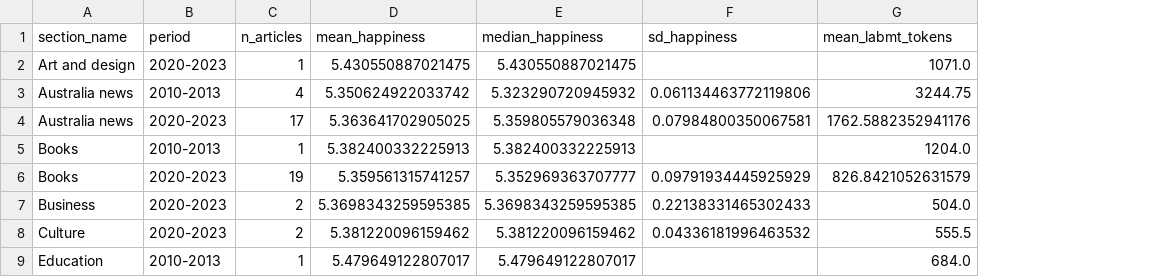
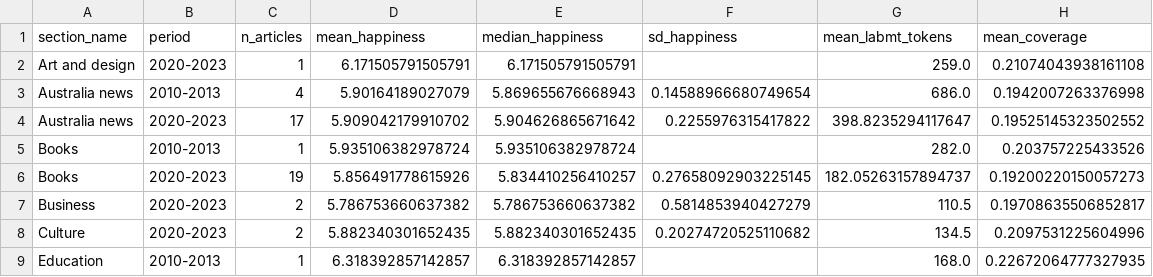
Before and after one commit to leahgennaraki-blip/CtH_group6, a CSV file: tables/guardian_section_happiness_summary.csv, drawn as a sheet; only a part is shown; the diff covers the shown part only; the diff names each change by its address in the sheet, - before the commit and + after, or states it on an @@ line.

```diff
--- a/tables/guardian_section_happiness_summary.csv
+++ b/tables/guardian_section_happiness_summary.csv
+column H (mean_coverage), rows 2-9: 0.21074043938161108 | 0.1942007263376998 | 0.19525145323502552 | 0.203757225433526 | 0.19200220150057273 | 0.19708635506852817 | 0.2097531225604996 | 0.22672064777327935
-D2 (mean_happiness): 5.430550887021475
+D2 (mean_happiness): 6.171505791505791
-E2 (median_happiness): 5.430550887021475
+E2 (median_happiness): 6.171505791505791
-G2 (mean_labmt_tokens): 1071.0
+G2 (mean_labmt_tokens): 259.0
-D3 (mean_happiness): 5.350624922033742
+D3 (mean_happiness): 5.90164189027079
-E3 (median_happiness): 5.323290720945932
+E3 (median_happiness): 5.869655676668943
-F3 (sd_happiness): 0.061134463772119806
+F3 (sd_happiness): 0.14588966680749654
-G3 (mean_labmt_tokens): 3244.75
+G3 (mean_labmt_tokens): 686.0
-D4 (mean_happiness): 5.363641702905025
+D4 (mean_happiness): 5.909042179910702
-E4 (median_happiness): 5.359805579036348
+E4 (median_happiness): 5.904626865671642
-F4 (sd_happiness): 0.07984800350067581
+F4 (sd_happiness): 0.2255976315417822
-G4 (mean_labmt_tokens): 1762.5882352941176
+G4 (mean_labmt_tokens): 398.8235294117647
-D5 (mean_happiness): 5.382400332225913
+D5 (mean_happiness): 5.935106382978724
-E5 (median_happiness): 5.382400332225913
+E5 (median_happiness): 5.935106382978724
-G5 (mean_labmt_tokens): 1204.0
+G5 (mean_labmt_tokens): 282.0
-D6 (mean_happiness): 5.359561315741257
+D6 (mean_happiness): 5.856491778615926
-E6 (median_happiness): 5.352969363707777
+E6 (median_happiness): 5.834410256410257
-F6 (sd_happiness): 0.09791934445925929
+F6 (sd_happiness): 0.27658092903225145
-G6 (mean_labmt_tokens): 826.8421052631579
+G6 (mean_labmt_tokens): 182.05263157894737
-D7 (mean_happiness): 5.3698343259595385
+D7 (mean_happiness): 5.786753660637382
-E7 (median_happiness): 5.3698343259595385
+E7 (median_happiness): 5.786753660637382
-F7 (sd_happiness): 0.22138331465302433
+F7 (sd_happiness): 0.5814853940427279
-G7 (mean_labmt_tokens): 504.0
+G7 (mean_labmt_tokens): 110.5
-D8 (mean_happiness): 5.381220096159462
+D8 (mean_happiness): 5.882340301652435
-E8 (median_happiness): 5.381220096159462
+E8 (median_happiness): 5.882340301652435
-F8 (sd_happiness): 0.04336181996463532
+F8 (sd_happiness): 0.20274720525110682
-G8 (mean_labmt_tokens): 555.5
+G8 (mean_labmt_tokens): 134.5
-D9 (mean_happiness): 5.479649122807017
+D9 (mean_happiness): 6.318392857142857
-E9 (median_happiness): 5.479649122807017
+E9 (median_happiness): 6.318392857142857
-G9 (mean_labmt_tokens): 684.0
+G9 (mean_labmt_tokens): 168.0
```
Also changed, not shown: 98 edited cells elsewhere in this file, 15 other files.
